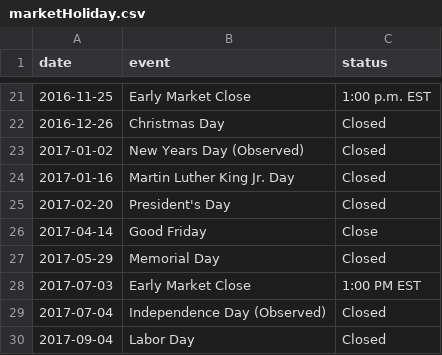
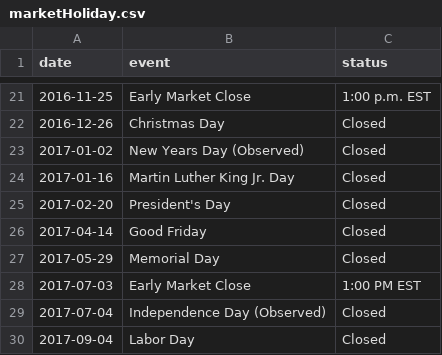
Before and after one commit to yokwe/finance, a CSV file: Securities/data/market/marketHoliday.csv, drawn as a sheet; only a part is shown, gaps mark what is left out; the diff covers the shown part only.

Commit message:
Fix error in data file (Close -> Closed).

```diff
--- a/Securities/data/market/marketHoliday.csv
+++ b/Securities/data/market/marketHoliday.csv
@@ -25,3 +25,3 @@ date,event,status
 2017-02-20,President's Day,Closed
-2017-04-14,Good Friday,Close
+2017-04-14,Good Friday,Closed
 2017-05-29,Memorial Day,Closed
```
Also changed, not shown: 10 edited cells elsewhere in this file.
